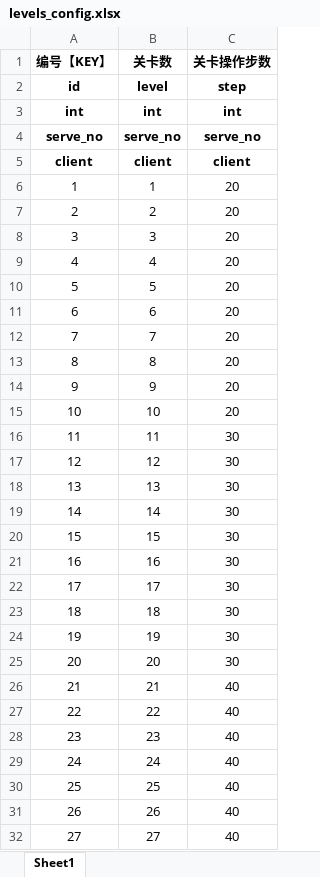
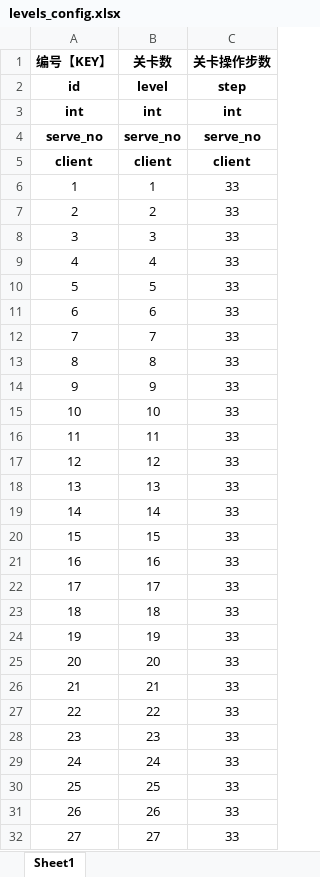
Before and after one commit to hot296652579/NutClassificationGame, an Excel workbook: excel/levels_config.xlsx, sheet Sheet1, drawn as a sheet; only a part is shown; values as stored, in another font and other column widths than the file's, no borders; the diff covers the shown part only; the diff names each change by its address in the sheet, - before the commit and + after, or states it on an @@ line.

```diff
--- a/excel/levels_config.xlsx (sheet Sheet1)
+++ b/excel/levels_config.xlsx (sheet Sheet1)
-C6:C15 (关卡操作步数): 20
+C6:C15 (关卡操作步数): 33
-C16:C25 (关卡操作步数): 30
+C16:C25 (关卡操作步数): 33
-C26:C32 (关卡操作步数): 40
+C26:C32 (关卡操作步数): 33
```
Also changed, not shown: 3 edited cells elsewhere in this sheet, 14 other files.
